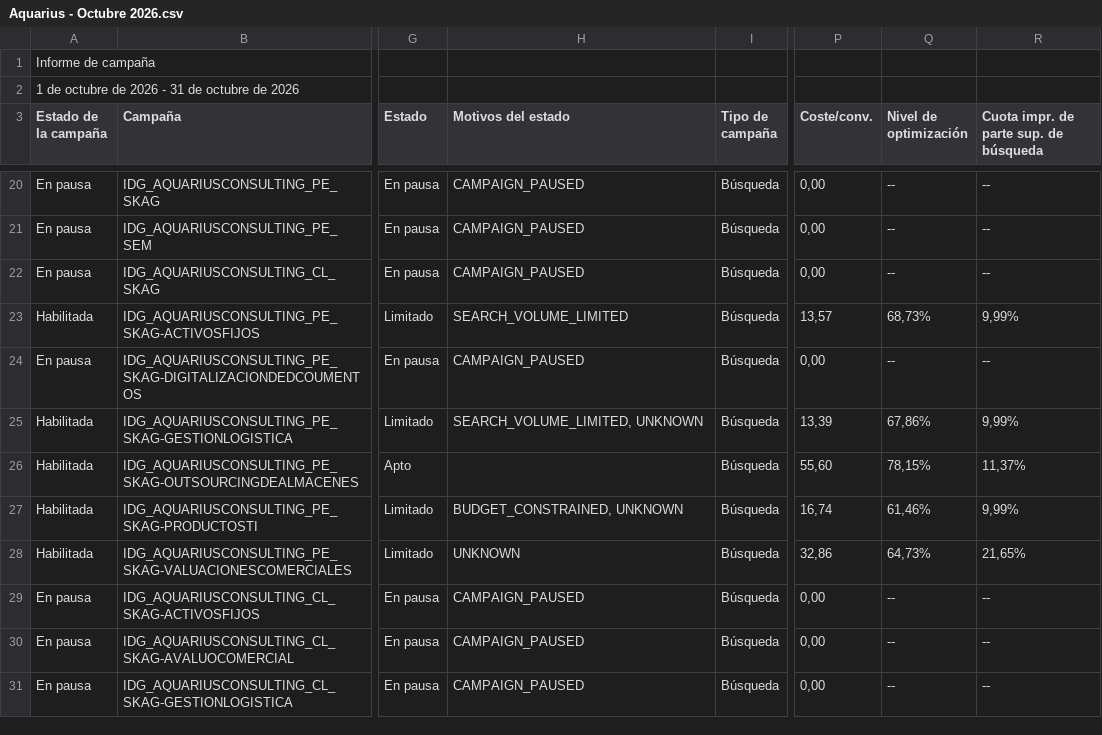
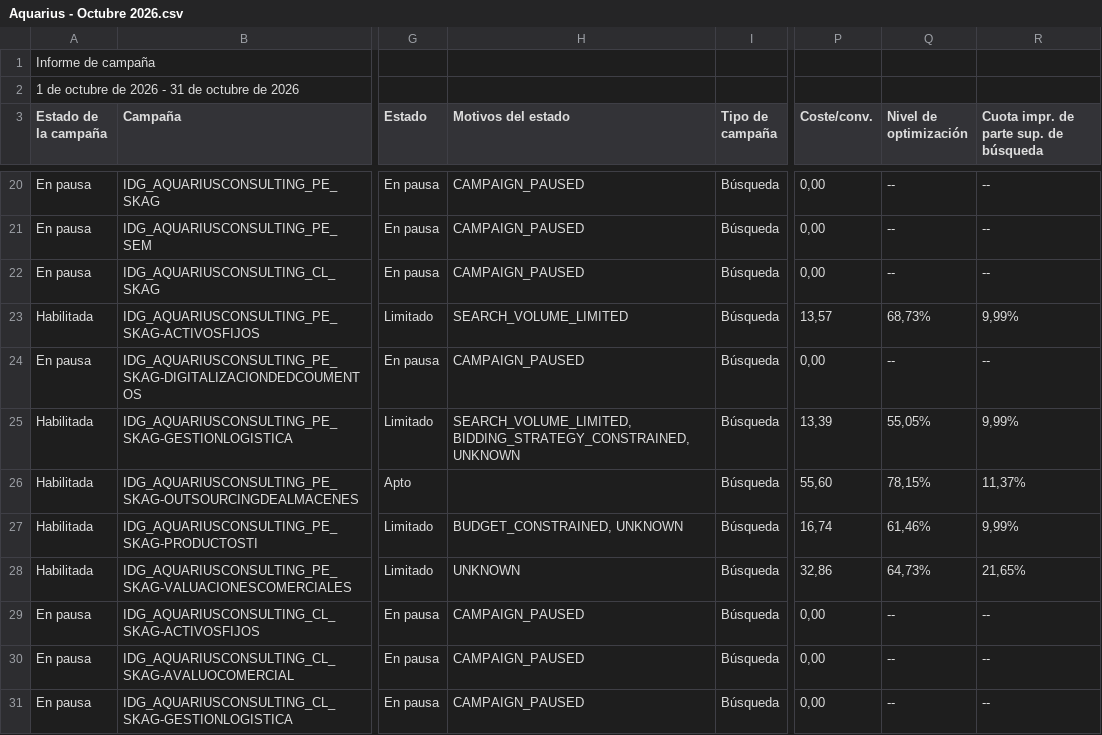
Before and after one commit to jorgeluis666/objetivos-Aquarius, a CSV file: data/csv-backups/drive/Aquarius - Octubre 2026.csv, drawn as a sheet; only a part is shown, gaps mark what is left out; the diff names each change by its address in the sheet, - before the commit and + after, or states it on an @@ line.

```diff
--- a/data/csv-backups/drive/Aquarius - Octubre 2026.csv
+++ b/data/csv-backups/drive/Aquarius - Octubre 2026.csv
-H25 (Motivos del estado): SEARCH_VOLUME_LIMITED, UNKNOWN
+H25 (Motivos del estado): SEARCH_VOLUME_LIMITED, BIDDING_STRATEGY_CONSTRAINED, UNKNOWN
-Q25 (Nivel de optimización): 67,86%
+Q25 (Nivel de optimización): 55,05%
```
Also changed, not shown: data/csv-backups/drive/Aquarius - Noviembre 2026.csv, 6 other files.
